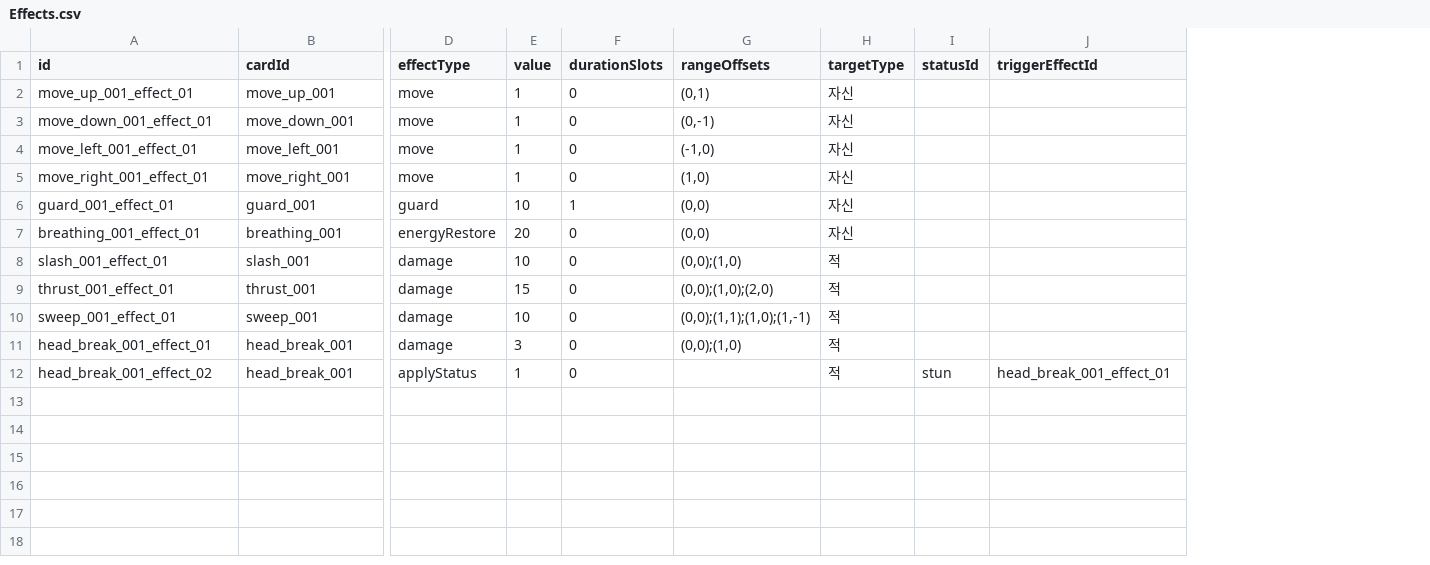
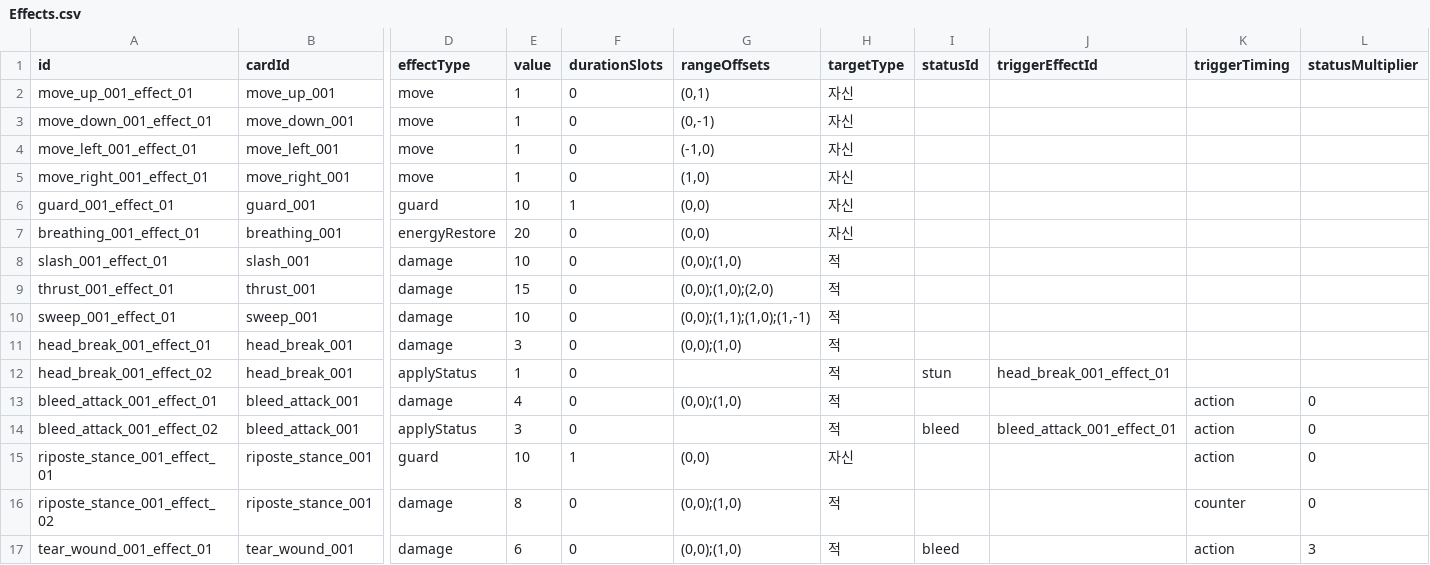
Before and after one commit to kkjjwwww/DuelHero, a CSV file: Assets/Data/CardSheets/Effects.csv, drawn as a sheet; only a part is shown, gaps mark what is left out; rows hold the shown columns only; the diff names each change by its address in the sheet, - before the commit and + after, or states it on an @@ line.

```diff
--- a/Assets/Data/CardSheets/Effects.csv
+++ b/Assets/Data/CardSheets/Effects.csv
+column K (triggerTiming), empty
+column L (statusMultiplier), empty
+row 13: bleed_attack_001_effect_01 | bleed_attack_001 | damage | 4 | 0 | (0,0);(1,0) | 적 |  |  | action | 0
+row 14: bleed_attack_001_effect_02 | bleed_attack_001 | applyStatus | 3 | 0 |  | 적 | bleed | bleed_attack_001_effect_01 | action | 0
+row 15: riposte_stance_001_effect_01 | riposte_stance_001 | guard | 10 | 1 | (0,0) | 자신 |  |  | action | 0
+row 16: riposte_stance_001_effect_02 | riposte_stance_001 | damage | 8 | 0 | (0,0);(1,0) | 적 |  |  | counter | 0
+row 17: tear_wound_001_effect_01 | tear_wound_001 | damage | 6 | 0 | (0,0);(1,0) | 적 | bleed |  | action | 3
```
Also changed, not shown: Assets/Data/CardSheets/Cards.csv, Assets/Data/CardSheets/Keywords.csv, 48 other files.
